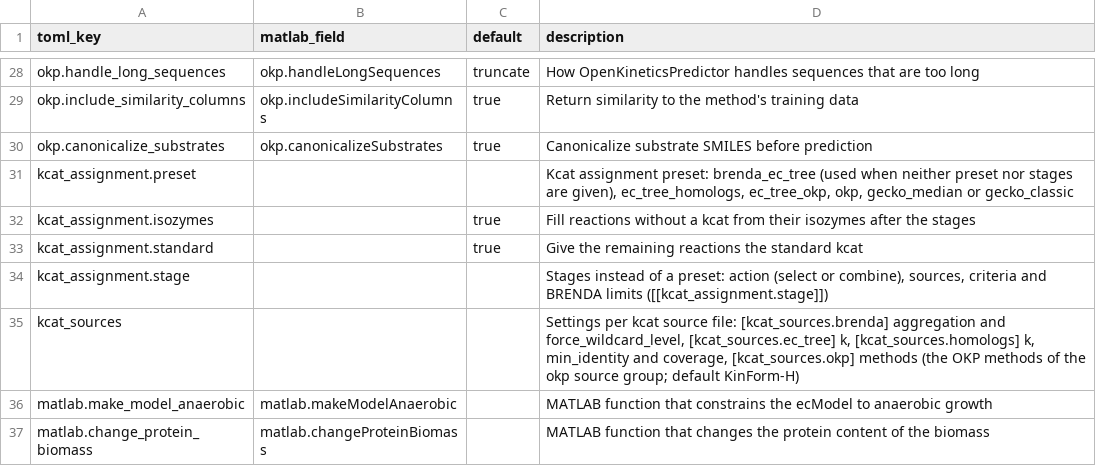
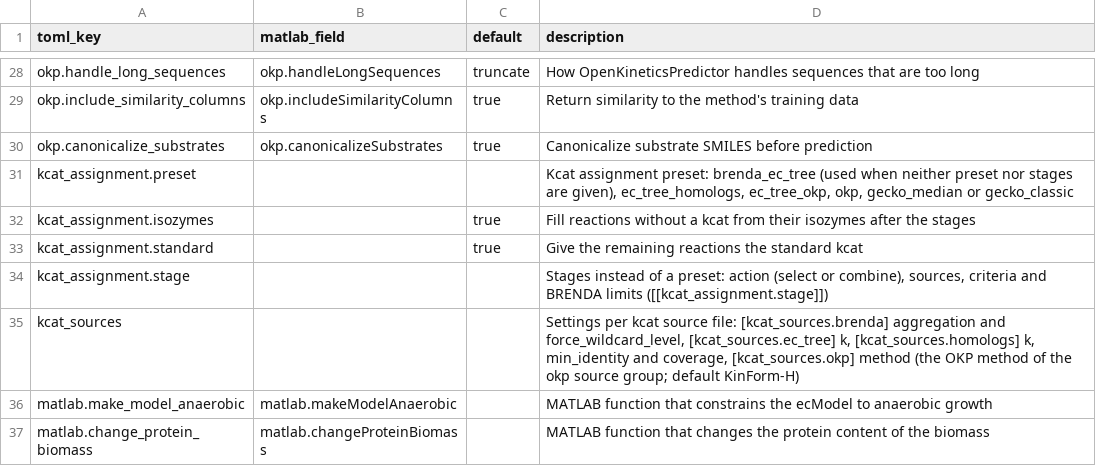
Before and after one commit to CompMetEng/geckopy, a TSV file: src/geckopy/adapter/adapterParameters.tsv, drawn as a sheet; only a part is shown, gaps mark what is left out.

Commit message:
refactor: name the OKP setting [kcat_sources.okp] method

```diff
--- a/src/geckopy/adapter/adapterParameters.tsv
+++ b/src/geckopy/adapter/adapterParameters.tsv
@@ -34,3 +34,3 @@ kcat_assignment.standard		true	Give the remaining reactions the standard kcat
 kcat_assignment.stage			Stages instead of a preset: action (select or combine), sources, criteria and BRENDA limits ([[kcat_assignment.stage]])
-kcat_sources			Settings per kcat source file: [kcat_sources.brenda] aggregation and force_wildcard_level, [kcat_sources.ec_tree] k, [kcat_sources.homologs] k, min_identity and coverage, [kcat_sources.okp] methods (the OKP methods of the okp source group; default KinForm-H)
+kcat_sources			Settings per kcat source file: [kcat_sources.brenda] aggregation and force_wildcard_level, [kcat_sources.ec_tree] k, [kcat_sources.homologs] k, min_identity and coverage, [kcat_sources.okp] method (the OKP method of the okp source group; default KinForm-H)
 matlab.make_model_anaerobic	matlab.makeModelAnaerobic		MATLAB function that constrains the ecModel to anaerobic growth
```
Also changed, not shown: 14 other files.
